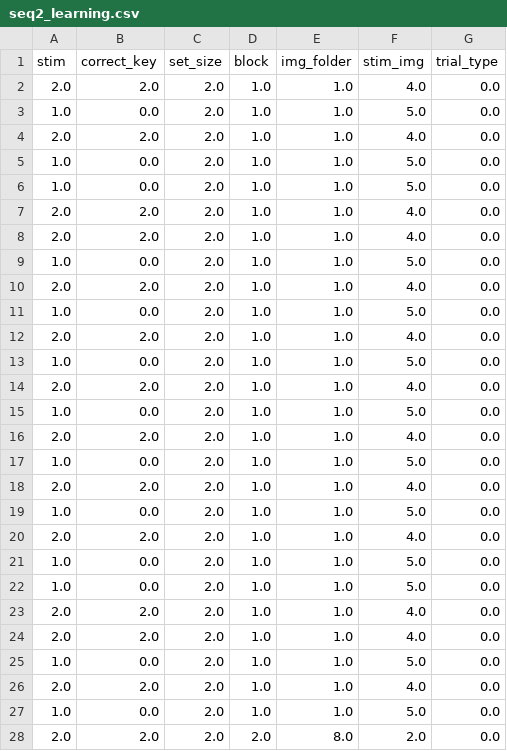
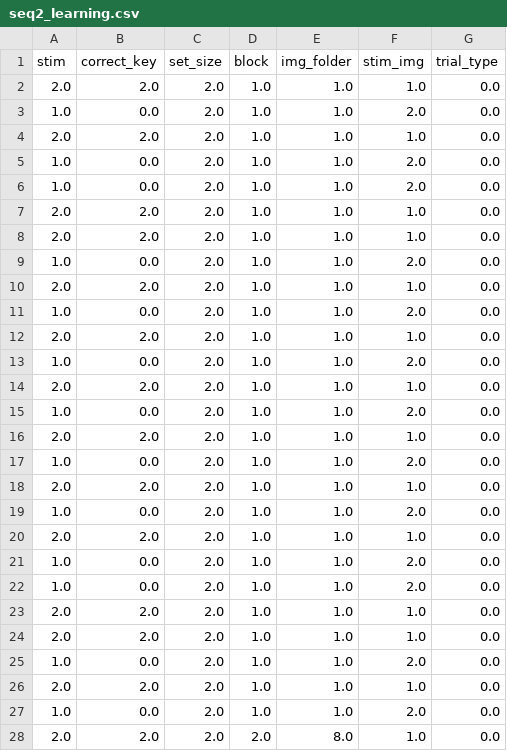
Before and after one commit to ti55987/sequences, a CSV file: self-determined/seq2_learning.csv, drawn as a sheet; only a part is shown; the diff covers the shown part only.

```diff
--- a/self-determined/seq2_learning.csv
+++ b/self-determined/seq2_learning.csv
@@ -1,28 +1,28 @@
 stim,correct_key,set_size,block,img_folder,stim_img,trial_type
-2.0,2.0,2.0,1.0,1.0,4.0,0.0
-1.0,0.0,2.0,1.0,1.0,5.0,0.0
-2.0,2.0,2.0,1.0,1.0,4.0,0.0
-1.0,0.0,2.0,1.0,1.0,5.0,0.0
-1.0,0.0,2.0,1.0,1.0,5.0,0.0
-2.0,2.0,2.0,1.0,1.0,4.0,0.0
-2.0,2.0,2.0,1.0,1.0,4.0,0.0
-1.0,0.0,2.0,1.0,1.0,5.0,0.0
-2.0,2.0,2.0,1.0,1.0,4.0,0.0
-1.0,0.0,2.0,1.0,1.0,5.0,0.0
-2.0,2.0,2.0,1.0,1.0,4.0,0.0
-1.0,0.0,2.0,1.0,1.0,5.0,0.0
-2.0,2.0,2.0,1.0,1.0,4.0,0.0
-1.0,0.0,2.0,1.0,1.0,5.0,0.0
-2.0,2.0,2.0,1.0,1.0,4.0,0.0
-1.0,0.0,2.0,1.0,1.0,5.0,0.0
-2.0,2.0,2.0,1.0,1.0,4.0,0.0
-1.0,0.0,2.0,1.0,1.0,5.0,0.0
-2.0,2.0,2.0,1.0,1.0,4.0,0.0
-1.0,0.0,2.0,1.0,1.0,5.0,0.0
-1.0,0.0,2.0,1.0,1.0,5.0,0.0
-2.0,2.0,2.0,1.0,1.0,4.0,0.0
-2.0,2.0,2.0,1.0,1.0,4.0,0.0
-1.0,0.0,2.0,1.0,1.0,5.0,0.0
-2.0,2.0,2.0,1.0,1.0,4.0,0.0
-1.0,0.0,2.0,1.0,1.0,5.0,0.0
-2.0,2.0,2.0,2.0,8.0,2.0,0.0
+2.0,2.0,2.0,1.0,1.0,1.0,0.0
+1.0,0.0,2.0,1.0,1.0,2.0,0.0
+2.0,2.0,2.0,1.0,1.0,1.0,0.0
+1.0,0.0,2.0,1.0,1.0,2.0,0.0
+1.0,0.0,2.0,1.0,1.0,2.0,0.0
+2.0,2.0,2.0,1.0,1.0,1.0,0.0
+2.0,2.0,2.0,1.0,1.0,1.0,0.0
+1.0,0.0,2.0,1.0,1.0,2.0,0.0
+2.0,2.0,2.0,1.0,1.0,1.0,0.0
+1.0,0.0,2.0,1.0,1.0,2.0,0.0
+2.0,2.0,2.0,1.0,1.0,1.0,0.0
+1.0,0.0,2.0,1.0,1.0,2.0,0.0
+2.0,2.0,2.0,1.0,1.0,1.0,0.0
+1.0,0.0,2.0,1.0,1.0,2.0,0.0
+2.0,2.0,2.0,1.0,1.0,1.0,0.0
+1.0,0.0,2.0,1.0,1.0,2.0,0.0
+2.0,2.0,2.0,1.0,1.0,1.0,0.0
+1.0,0.0,2.0,1.0,1.0,2.0,0.0
+2.0,2.0,2.0,1.0,1.0,1.0,0.0
+1.0,0.0,2.0,1.0,1.0,2.0,0.0
+1.0,0.0,2.0,1.0,1.0,2.0,0.0
+2.0,2.0,2.0,1.0,1.0,1.0,0.0
+2.0,2.0,2.0,1.0,1.0,1.0,0.0
+1.0,0.0,2.0,1.0,1.0,2.0,0.0
+2.0,2.0,2.0,1.0,1.0,1.0,0.0
+1.0,0.0,2.0,1.0,1.0,2.0,0.0
+2.0,2.0,2.0,2.0,8.0,1.0,0.0
```
Also changed, not shown: 25 edited cells elsewhere in this file, self-determined/seq10_learning.csv, self-determined/seq1_learning.csv, 8 other files.
